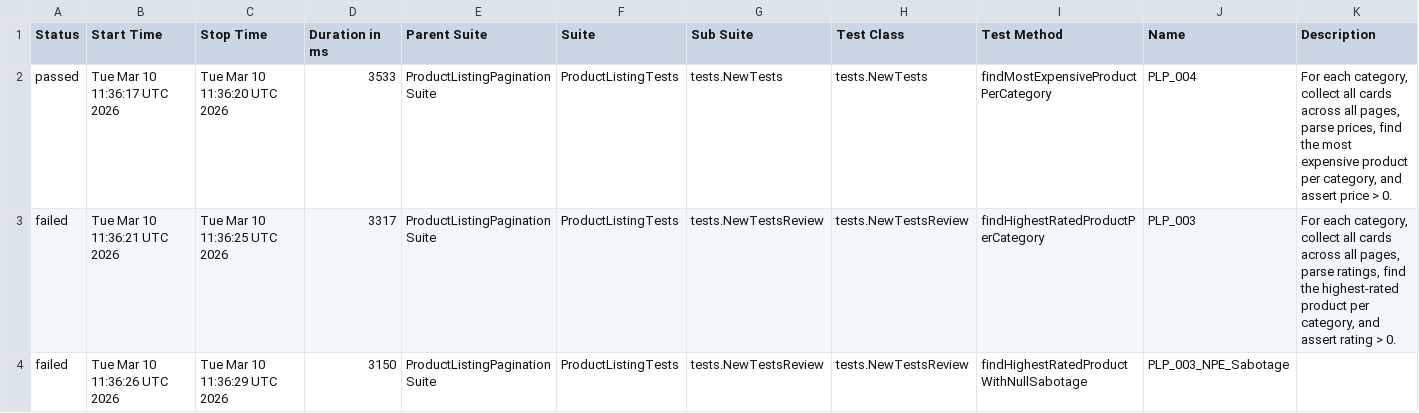
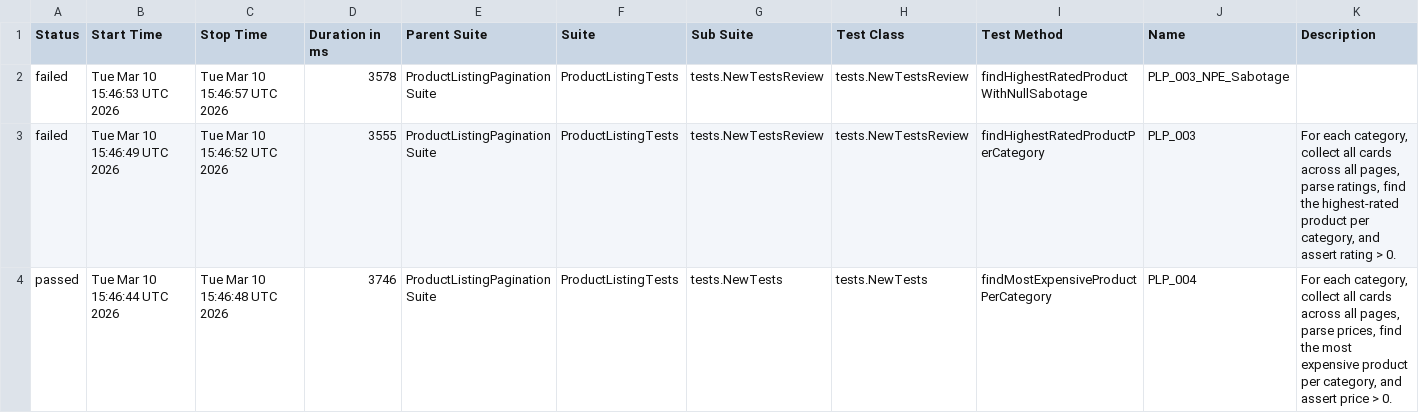
Before and after one commit to katerynadotsenko-coder/UIProject, a CSV file: data/suites.csv, drawn as a sheet.

```diff
--- a/data/suites.csv
+++ b/data/suites.csv
@@ -1,4 +1,4 @@
 "Status","Start Time","Stop Time","Duration in ms","Parent Suite","Suite","Sub Suite","Test Class","Test Method","Name","Description"
-"passed","Tue Mar 10 11:36:17 UTC 2026","Tue Mar 10 11:36:20 UTC 2026","3533","ProductListingPaginationSuite","ProductListingTests","tests.NewTests","tests.NewTests","findMostExpensiveProductPerCategory","PLP_004","For each category, collect all cards across all pages, parse prices, find the most expensive product per category, and assert price > 0."
-"failed","Tue Mar 10 11:36:21 UTC 2026","Tue Mar 10 11:36:25 UTC 2026","3317","ProductListingPaginationSuite","ProductListingTests","tests.NewTestsReview","tests.NewTestsReview","findHighestRatedProductPerCategory","PLP_003","For each category, collect all cards across all pages, parse ratings, find the highest-rated product per category, and assert rating > 0."
-"failed","Tue Mar 10 11:36:26 UTC 2026","Tue Mar 10 11:36:29 UTC 2026","3150","ProductListingPaginationSuite","ProductListingTests","tests.NewTestsReview","tests.NewTestsReview","findHighestRatedProductWithNullSabotage","PLP_003_NPE_Sabotage",""
+"failed","Tue Mar 10 15:46:53 UTC 2026","Tue Mar 10 15:46:57 UTC 2026","3578","ProductListingPaginationSuite","ProductListingTests","tests.NewTestsReview","tests.NewTestsReview","findHighestRatedProductWithNullSabotage","PLP_003_NPE_Sabotage",""
+"failed","Tue Mar 10 15:46:49 UTC 2026","Tue Mar 10 15:46:52 UTC 2026","3555","ProductListingPaginationSuite","ProductListingTests","tests.NewTestsReview","tests.NewTestsReview","findHighestRatedProductPerCategory","PLP_003","For each category, collect all cards across all pages, parse ratings, find the highest-rated product per category, and assert rating > 0."
+"passed","Tue Mar 10 15:46:44 UTC 2026","Tue Mar 10 15:46:48 UTC 2026","3746","ProductListingPaginationSuite","ProductListingTests","tests.NewTests","tests.NewTests","findMostExpensiveProductPerCategory","PLP_004","For each category, collect all cards across all pages, parse prices, find the most expensive product per category, and assert price > 0."
```
Also changed, not shown: 24 other files.
